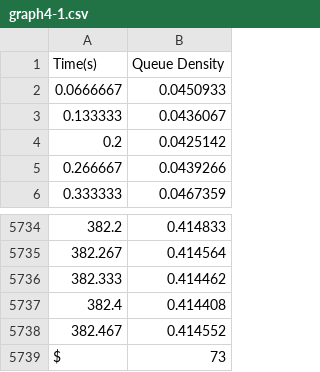
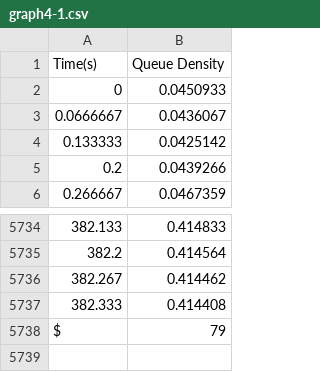
Before and after one commit to its-sachin/COP290, a CSV file: Assignment1/Subtask3/GraphsTesting/graph4-1.csv, drawn as a sheet; only a part is shown, gaps mark what is left out; the diff names each change by its address in the sheet, - before the commit and + after, or states it on an @@ line.

```diff
--- a/Assignment1/Subtask3/GraphsTesting/graph4-1.csv
+++ b/Assignment1/Subtask3/GraphsTesting/graph4-1.csv
@@ column A (Time(s)) renumbered between rows 2 and 5738 @@
-B5738 (Queue Density): 0.414552
+B5738 (Queue Density): 79
-row 5739: $ | 73
```
Also changed, not shown: Assignment1/Subtask3/GraphsTesting/graph4-2.csv, Assignment1/Subtask3/GraphsTesting/graph4-3.csv, 4 other files.
